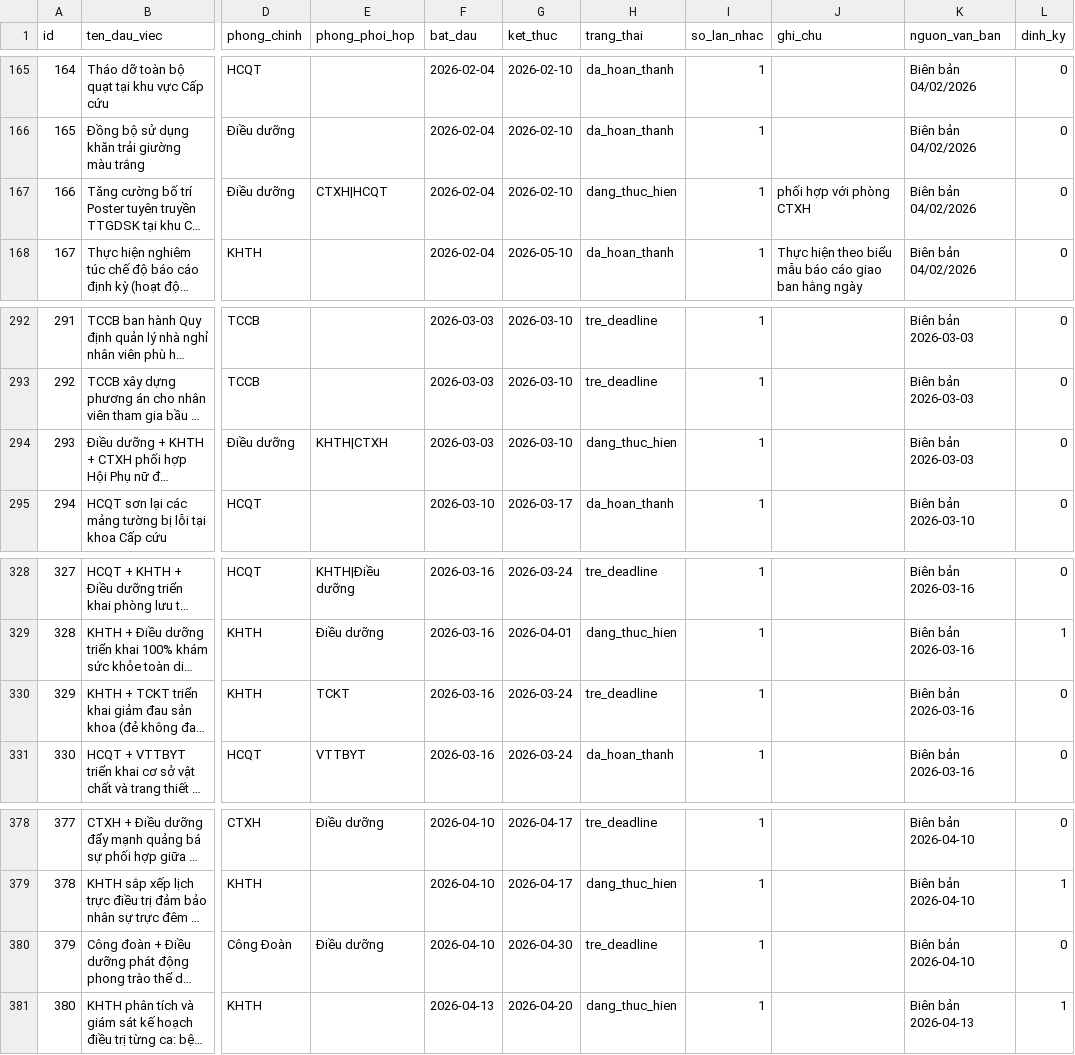
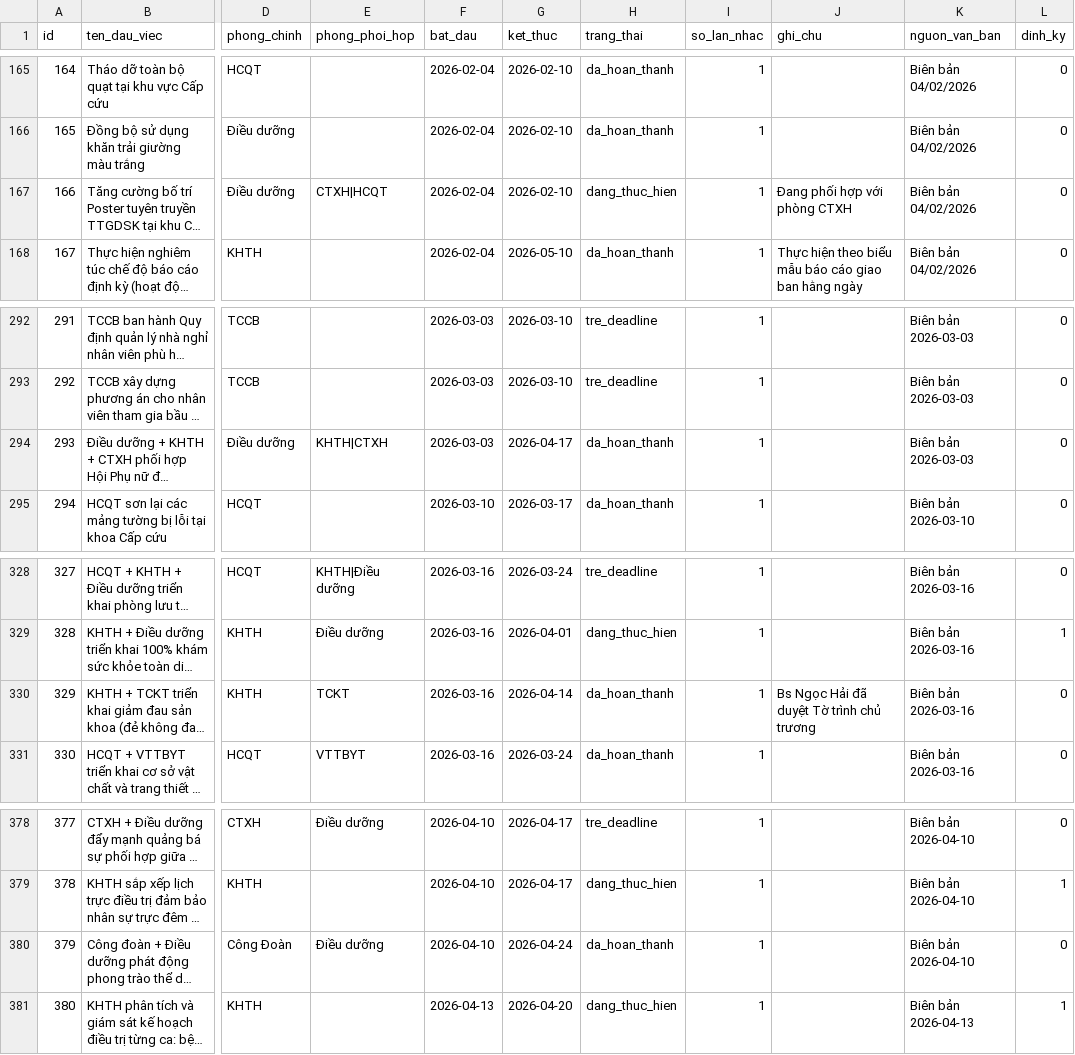
Before and after one commit to dragonhuynh/bvtd-progress, a CSV file: data/tasks.csv, drawn as a sheet; only a part is shown, gaps mark what is left out; long unchanged cells end in …; the diff names each change by its address in the sheet, - before the commit and + after, or states it on an @@ line.

```diff
--- a/data/tasks.csv
+++ b/data/tasks.csv
-J167 (ghi_chu): phối hợp với phòng CTXH
+J167 (ghi_chu): Đang phối hợp với phòng CTXH
-G294 (ket_thuc): 2026-03-10
+G294 (ket_thuc): 2026-04-17
-H294 (trang_thai): dang_thuc_hien
+H294 (trang_thai): da_hoan_thanh
-G330 (ket_thuc): 2026-03-24
+G330 (ket_thuc): 2026-04-14
-H330 (trang_thai): tre_deadline
+H330 (trang_thai): da_hoan_thanh
-J330 (ghi_chu): (empty)
+J330 (ghi_chu): Bs Ngọc Hải đã duyệt Tờ trình chủ trương
-G380 (ket_thuc): 2026-04-30
+G380 (ket_thuc): 2026-04-24
-H380 (trang_thai): tre_deadline
+H380 (trang_thai): da_hoan_thanh
```
Also changed, not shown: data/update_log.csv, 3 other files.
